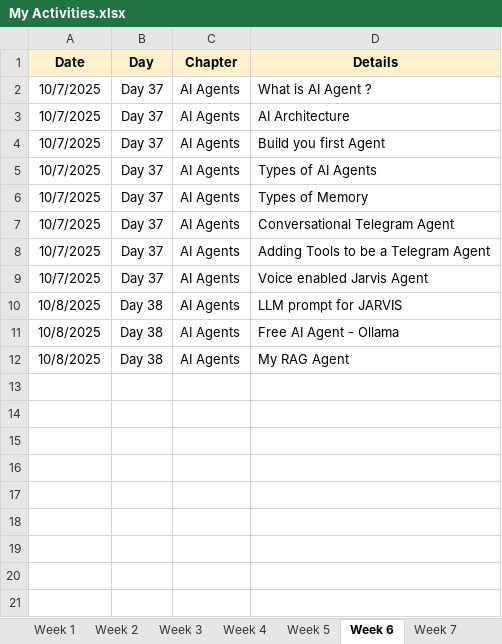
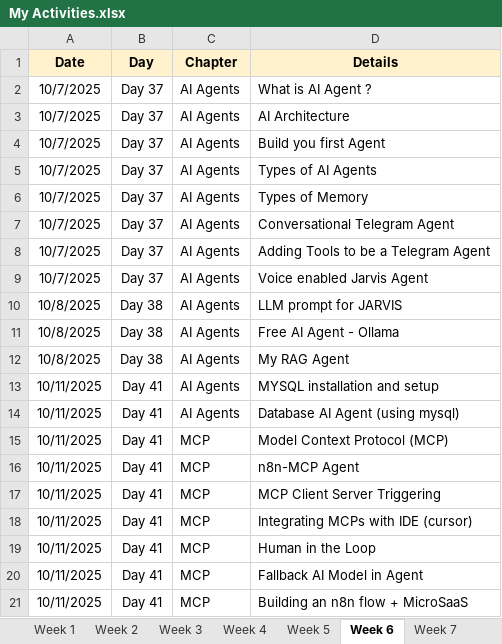
Before and after one commit to vijayanandak17/MyDailyProgress, an Excel workbook: My Activities.xlsx, sheet Week 6, drawn as a sheet; values as stored, in another font and other column widths than the file's, no borders; the diff names each change by its address in the sheet, - before the commit and + after, or states it on an @@ line.

Commit message:
Add files via upload

```diff
--- a/My Activities.xlsx (sheet Week 6)
+++ b/My Activities.xlsx (sheet Week 6)
+row 13: 10/11/2025 | Day 41 | AI Agents | MYSQL installation and setup
+row 14: 10/11/2025 | Day 41 | AI Agents | Database AI Agent (using mysql)
+row 15: 10/11/2025 | Day 41 | MCP | Model Context Protocol (MCP)
+row 16: 10/11/2025 | Day 41 | MCP | n8n-MCP Agent
+row 17: 10/11/2025 | Day 41 | MCP | MCP Client Server Triggering
+row 18: 10/11/2025 | Day 41 | MCP | Integrating MCPs with IDE (cursor)
+row 19: 10/11/2025 | Day 41 | MCP | Human in the Loop
+row 20: 10/11/2025 | Day 41 | MCP | Fallback AI Model in Agent
+row 21: 10/11/2025 | Day 41 | MCP | Building an n8n flow + MicroSaaS
```
